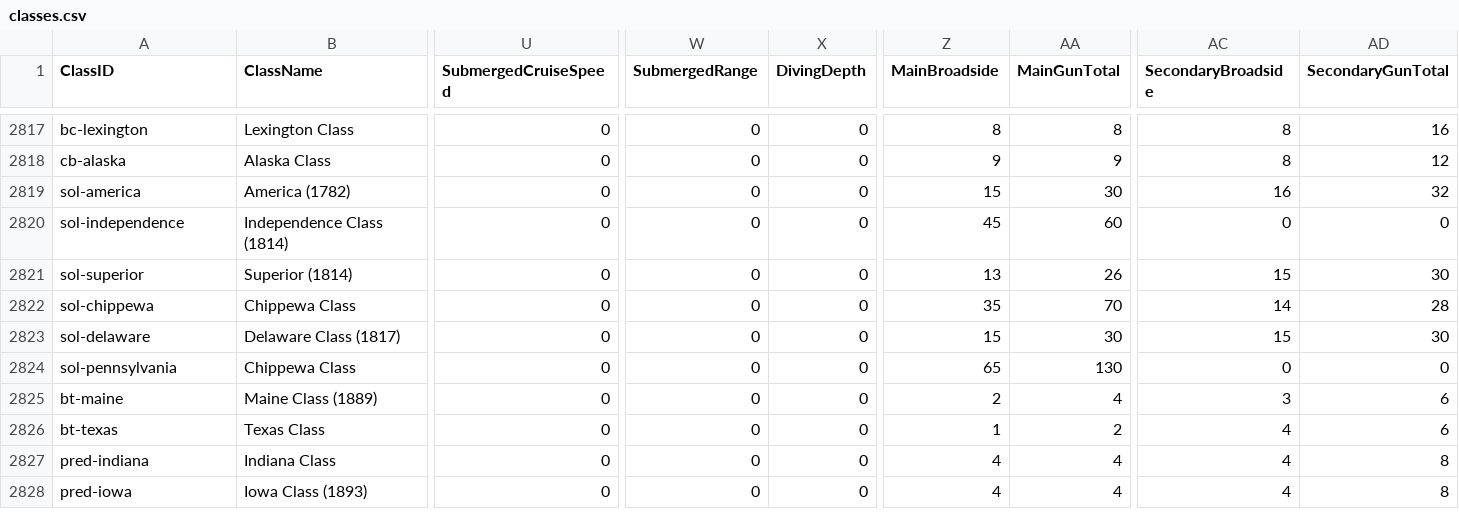
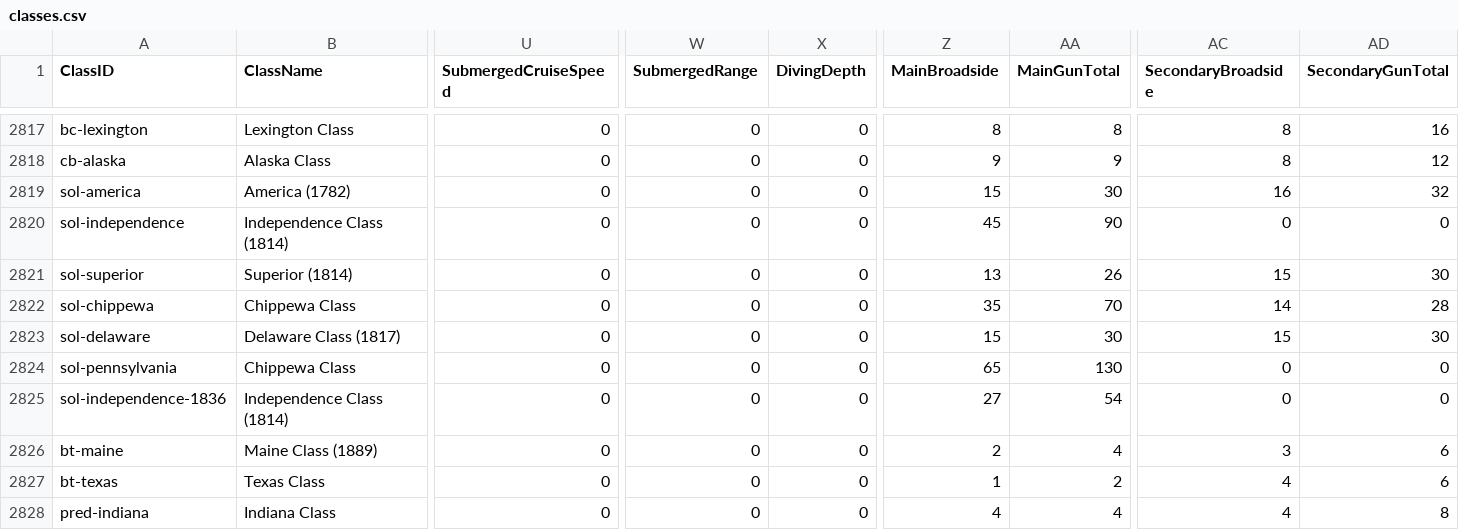
Before and after one commit to jasonmarcher/ferrous-dressed-vessels, a CSV file: res/prebuilt/classes.csv, drawn as a sheet; only a part is shown, gaps mark what is left out; the shorter side is filled out with more unchanged rows; rows hold the shown columns only; the diff names each change by its address in the sheet, - before the commit and + after, or states it on an @@ line.

```diff
--- a/res/prebuilt/classes.csv
+++ b/res/prebuilt/classes.csv
-AA2820 (MainGunTotal): 60
+AA2820 (MainGunTotal): 90
+row 2825: sol-independence-1836 | Independence Class (1814) | 0 | 0 | 0 | 27 | 54 | 0 | 0
```
Also changed, not shown: 2 other files.
